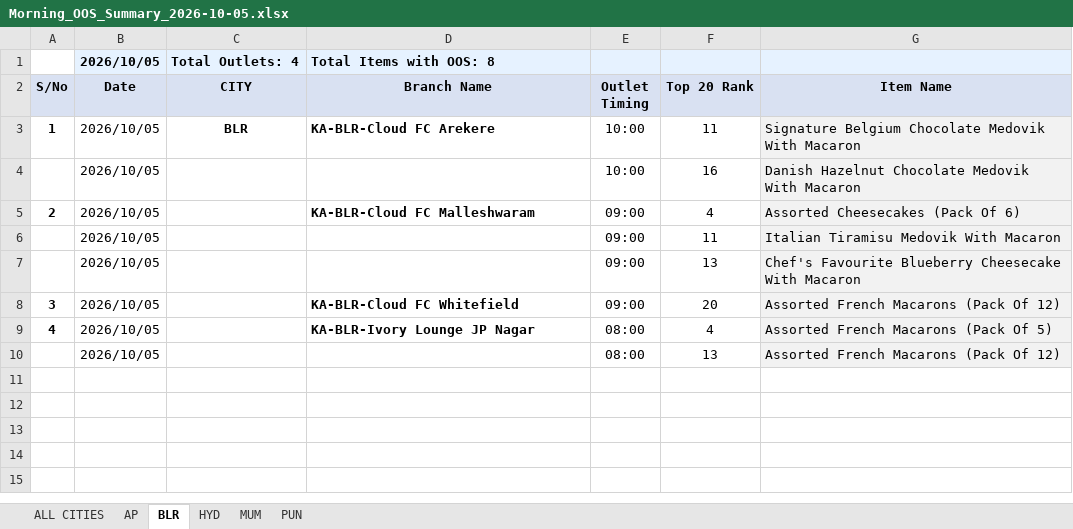
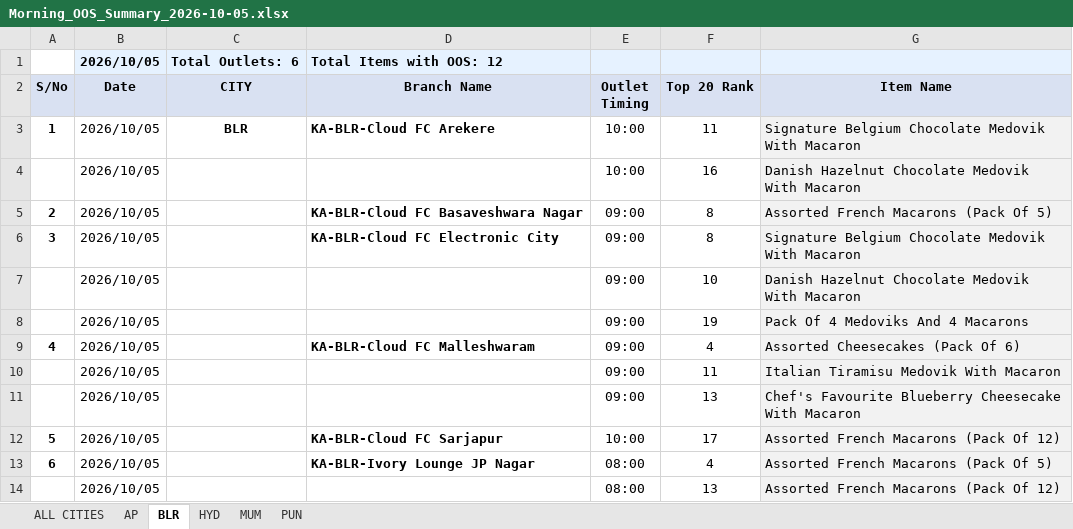
Before and after one commit to dataanalystharleys/harleys-oos-suite, an Excel workbook: Oct - 05/Morning/Morning_OOS_Summary_2026-10-05.xlsx, sheet BLR, drawn as a sheet; values as stored, in another font and other column widths than the file's, no borders; removed rows and columns are numbered as before the commit, all else as after; the diff names each change by its address in the sheet, - before the commit and + after, or states it on an @@ line.

```diff
--- a/Oct - 05/Morning/Morning_OOS_Summary_2026-10-05.xlsx (sheet BLR)
+++ b/Oct - 05/Morning/Morning_OOS_Summary_2026-10-05.xlsx (sheet BLR)
-C1 (CITY): Total Outlets: 4
+C1 (CITY): Total Outlets: 6
-D1 (Branch Name): Total Items with OOS: 8
+D1 (Branch Name): Total Items with OOS: 12
+row 5: 2 | 2026/10/05 |  | KA-BLR-Cloud FC Basaveshwara Nagar | 09:00 | 8 | Assorted French Macarons (Pack Of 5)
+row 6: 3 | 2026/10/05 |  | KA-BLR-Cloud FC Electronic City | 09:00 | 8 | Signature Belgium Chocolate Medovik With Macaron
+row 7:  | 2026/10/05 |  |  | 09:00 | 10 | Danish Hazelnut Chocolate Medovik With Macaron
+row 8:  | 2026/10/05 |  |  | 09:00 | 19 | Pack Of 4 Medoviks And 4 Macarons
-A9 (S/No): 2
+A9 (S/No): 4
-row 8: 3 | 2026/10/05 |  | KA-BLR-Cloud FC Whitefield | 09:00 | 20 | Assorted French Macarons (Pack Of 12)
+row 12: 5 | 2026/10/05 |  | KA-BLR-Cloud FC Sarjapur | 10:00 | 17 | Assorted French Macarons (Pack Of 12)
-A13 (S/No): 4
+A13 (S/No): 6
```
Also changed, not shown: sheet ALL CITIES, sheet MUM, sheet HYD, Oct - 05/Evening/Evening_OOS_Summary_2026-10-05.xlsx, 20 other files.
